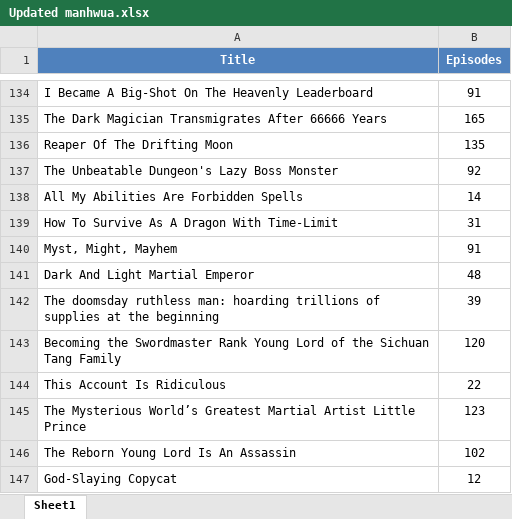
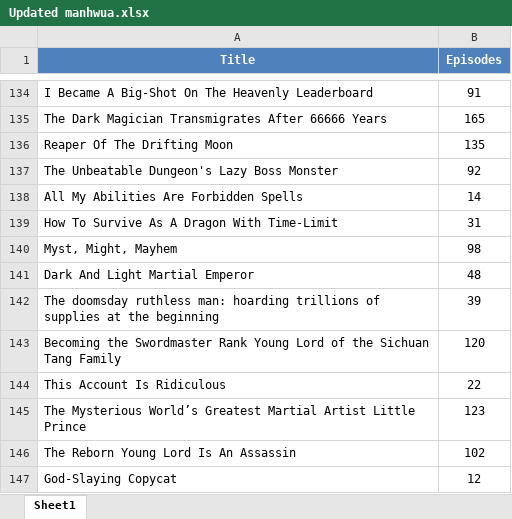
Before and after one commit to Dieback32/mangalist, an Excel workbook: Manga.Manhwua/Updated manhwua.xlsx, sheet Sheet1, drawn as a sheet; only a part is shown, gaps mark what is left out; values as stored, in another font and other column widths than the file's, no borders; table styles not drawn; the diff names each change by its address in the sheet, - before the commit and + after, or states it on an @@ line.

Commit message:
Laptop

```diff
--- a/Manga.Manhwua/Updated manhwua.xlsx (sheet Sheet1)
+++ b/Manga.Manhwua/Updated manhwua.xlsx (sheet Sheet1)
-B140 (Episodes): 91
+B140 (Episodes): 98
```
